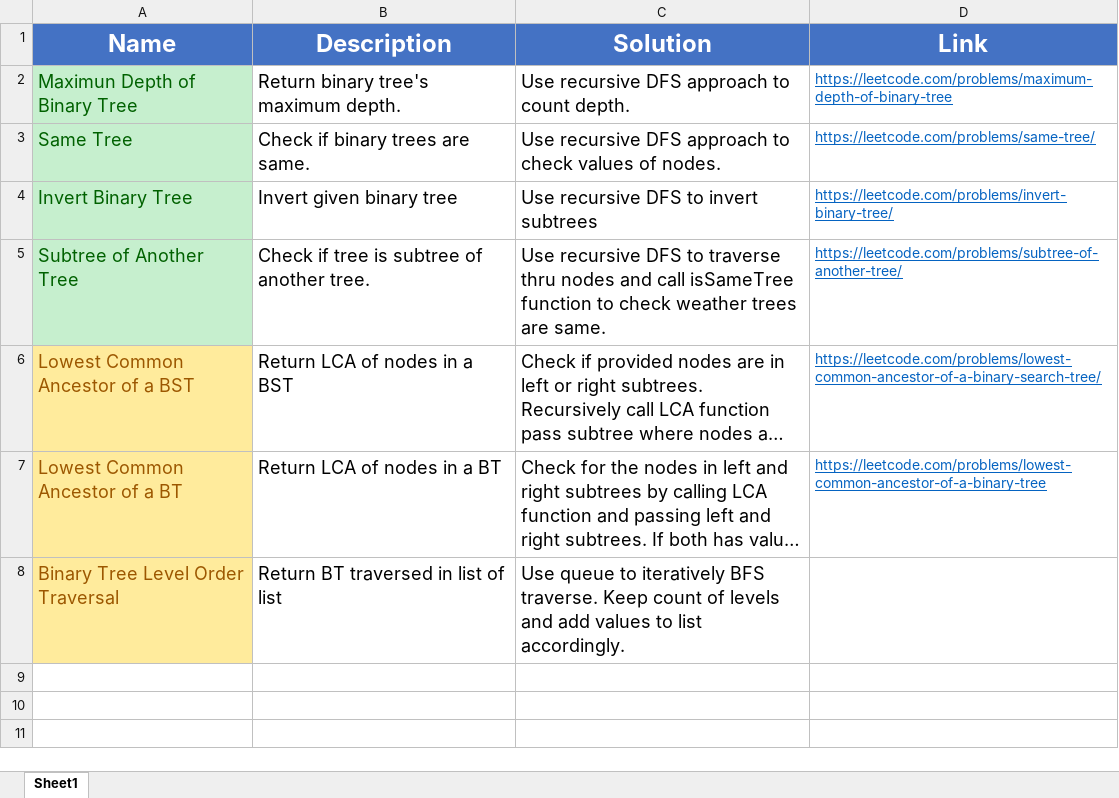
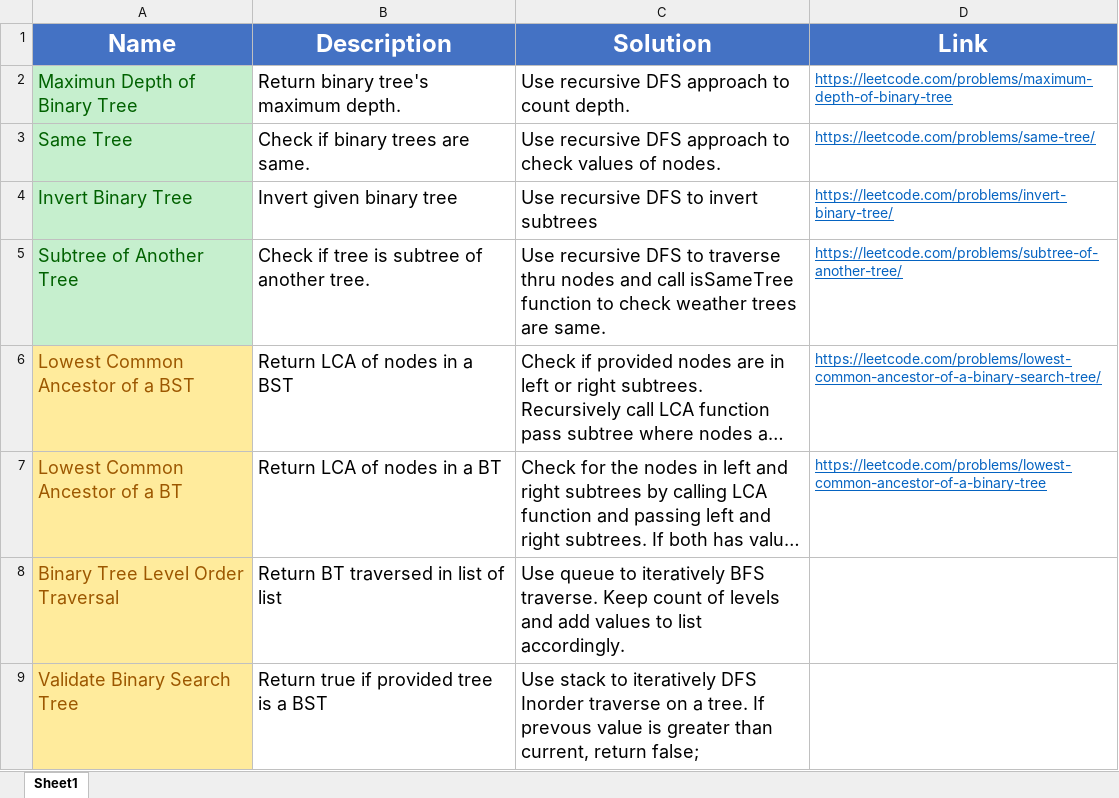
Before and after one commit to madeByRM/InterviewPrep, an Excel workbook: Notes.xlsx, sheet Sheet1, drawn as a sheet; long unchanged cells end in …; values as stored, in another font and other column widths than the file's, no borders; the diff names each change by its address in the sheet, - before the commit and + after, or states it on an @@ line.

Commit message:
Added new tree problems

```diff
--- a/Notes.xlsx (sheet Sheet1)
+++ b/Notes.xlsx (sheet Sheet1)
+row 9: Validate Binary Search Tree | Return true if provided tree is a BST | Use stack to iteratively DFS Inorder traverse on a tree. If prevous value is greater than current, return false;
```
Also changed, not shown: 3 other files.
